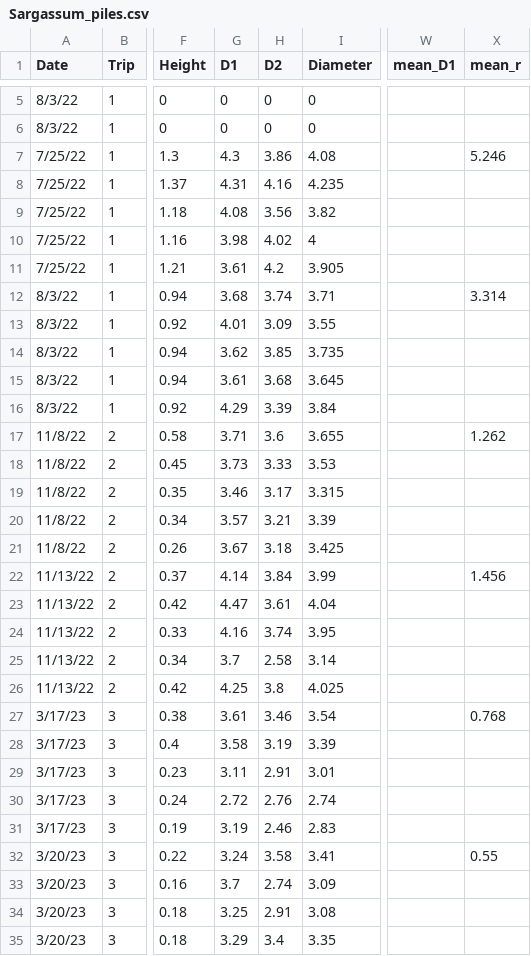
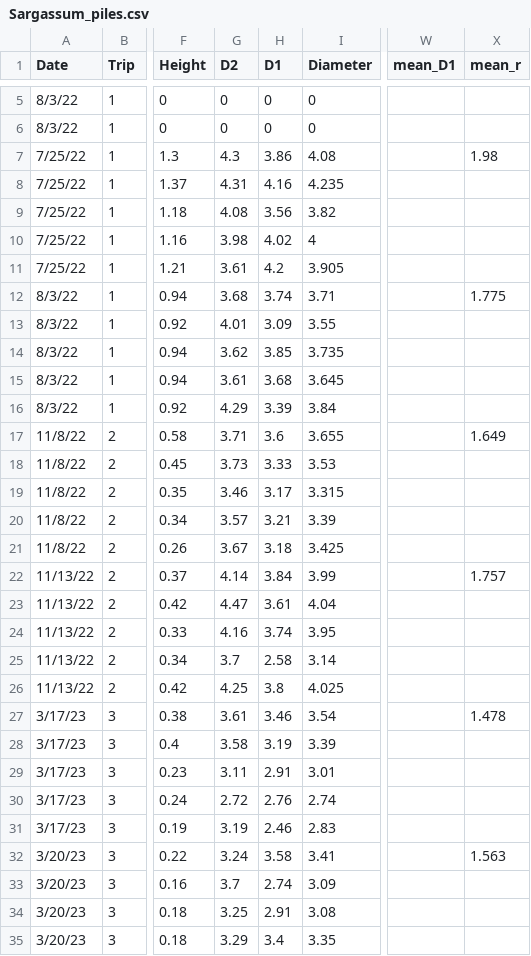
Before and after one commit to ricdesantiago/Sargasso_Subsidy, a CSV file: Sargassum_piles.csv, drawn as a sheet; only a part is shown, gaps mark what is left out; the diff covers the shown part only; the diff names each change by its address in the sheet, - before the commit and + after, or states it on an @@ line.

```diff
--- a/Sargassum_piles.csv
+++ b/Sargassum_piles.csv
-G1: D1
+G1: D2
-H1: D2
+H1: D1
-X7 (mean_r): 5.246
+X7 (mean_r): 1.98
-X12 (mean_r): 3.314
+X12 (mean_r): 1.775
-X17 (mean_r): 1.262
+X17 (mean_r): 1.649
-X22 (mean_r): 1.456
+X22 (mean_r): 1.757
-X27 (mean_r): 0.768
+X27 (mean_r): 1.478
-X32 (mean_r): 0.55
+X32 (mean_r): 1.563
```
Also changed, not shown: 2 edited cells elsewhere in this file, mesh_bag_exp.csv, 7 other files.
